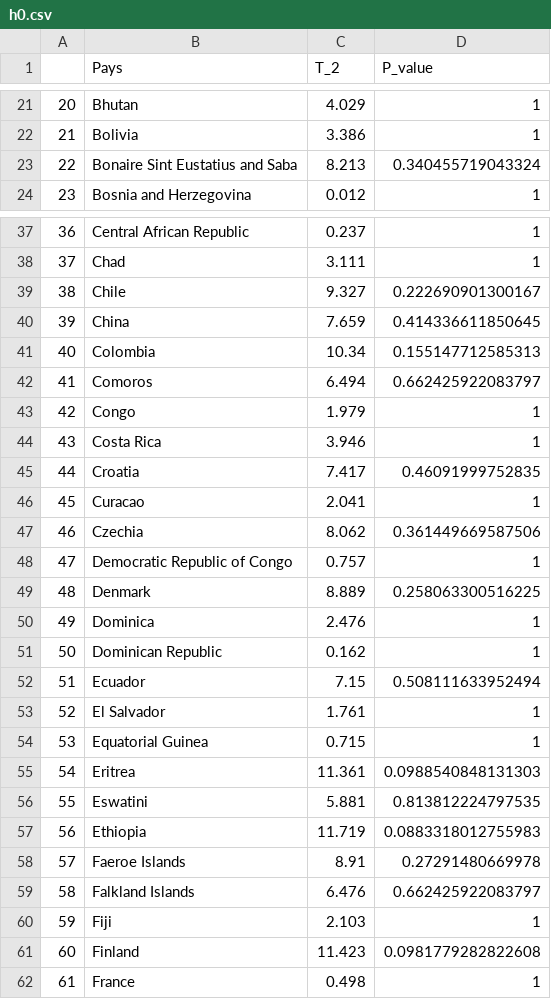
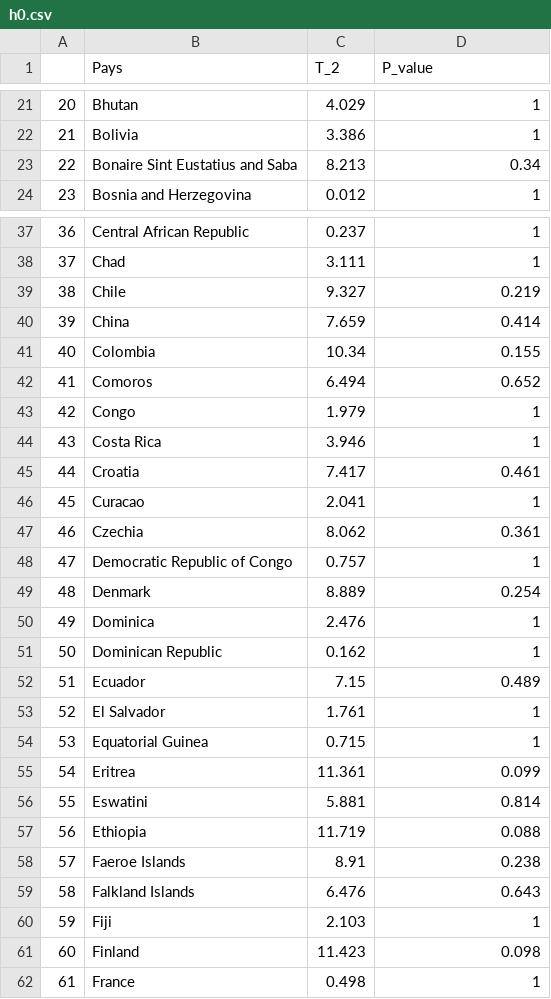
Before and after one commit to FannyChery/Projet-Covid, a CSV file: h0.csv, drawn as a sheet; only a part is shown, gaps mark what is left out; the diff covers the shown part only.

```diff
--- a/h0.csv
+++ b/h0.csv
@@ -22,3 +22,3 @@
 "21","Bolivia","3.386","1"
-"22","Bonaire Sint Eustatius and Saba","8.213","0.340455719043324"
+"22","Bonaire Sint Eustatius and Saba","8.213","0.34"
 "23","Bosnia and Herzegovina","0.012","1"
@@ -38,25 +38,25 @@
 "37","Chad","3.111","1"
-"38","Chile","9.327","0.222690901300167"
-"39","China","7.659","0.414336611850645"
-"40","Colombia","10.34","0.155147712585313"
-"41","Comoros","6.494","0.662425922083797"
+"38","Chile","9.327","0.219"
+"39","China","7.659","0.414"
+"40","Colombia","10.34","0.155"
+"41","Comoros","6.494","0.652"
 "42","Congo","1.979","1"
 "43","Costa Rica","3.946","1"
-"44","Croatia","7.417","0.46091999752835"
+"44","Croatia","7.417","0.461"
 "45","Curacao","2.041","1"
-"46","Czechia","8.062","0.361449669587506"
+"46","Czechia","8.062","0.361"
 "47","Democratic Republic of Congo","0.757","1"
-"48","Denmark","8.889","0.258063300516225"
+"48","Denmark","8.889","0.254"
 "49","Dominica","2.476","1"
 "50","Dominican Republic","0.162","1"
-"51","Ecuador","7.15","0.508111633952494"
+"51","Ecuador","7.15","0.489"
 "52","El Salvador","1.761","1"
 "53","Equatorial Guinea","0.715","1"
-"54","Eritrea","11.361","0.0988540848131303"
-"55","Eswatini","5.881","0.813812224797535"
-"56","Ethiopia","11.719","0.0883318012755983"
-"57","Faeroe Islands","8.91","0.27291480669978"
-"58","Falkland Islands","6.476","0.662425922083797"
+"54","Eritrea","11.361","0.099"
+"55","Eswatini","5.881","0.814"
+"56","Ethiopia","11.719","0.088"
+"57","Faeroe Islands","8.91","0.238"
+"58","Falkland Islands","6.476","0.643"
 "59","Fiji","2.103","1"
-"60","Finland","11.423","0.0981779282822608"
+"60","Finland","11.423","0.098"
 "61","France","0.498","1"
```
Also changed, not shown: 39 edited cells elsewhere in this file, h1.csv, tabadj.csv, 9 other files.
